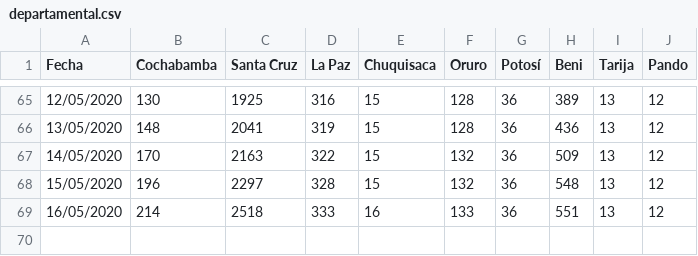
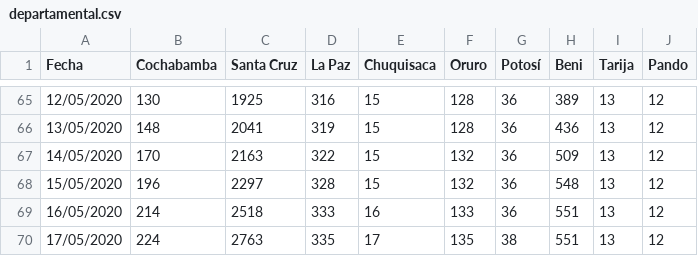
Before and after one commit to mauforonda/covid19-bolivia2, a CSV file: departamental.csv, drawn as a sheet; only a part is shown, gaps mark what is left out; the diff names each change by its address in the sheet, - before the commit and + after, or states it on an @@ line.

```diff
--- a/departamental.csv
+++ b/departamental.csv
+row 70: 17/05/2020 | 224 | 2763 | 335 | 17 | 135 | 38 | 551 | 13 | 12
```
Also changed, not shown: nacional.csv.
